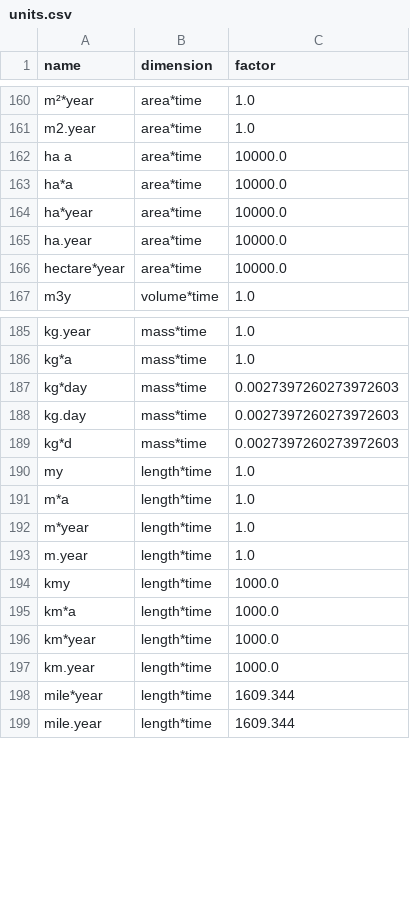
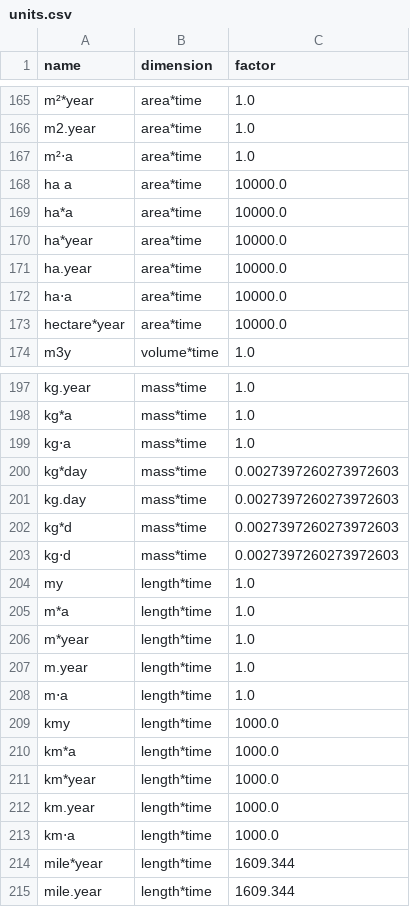
Before and after one commit to ccomb/volca, a CSV file: data/units.csv, drawn as a sheet; only a part is shown, gaps mark what is left out; the diff covers the shown part only; the diff names each change by its address in the sheet, - before the commit and + after, or states it on an @@ line.

```diff
--- a/data/units.csv
+++ b/data/units.csv
+row 167: m²⋅a | area*time | 1.0
+row 172: ha⋅a | area*time | 10000.0
+row 199: kg⋅a | mass*time | 1.0
+row 203: kg⋅d | mass*time | 0.0027397260273972603
+row 208: m⋅a | length*time | 1.0
+row 213: km⋅a | length*time | 1000.0
```
Also changed, not shown: 13 added rows and 1 removed row elsewhere in this file, 2 other files.
